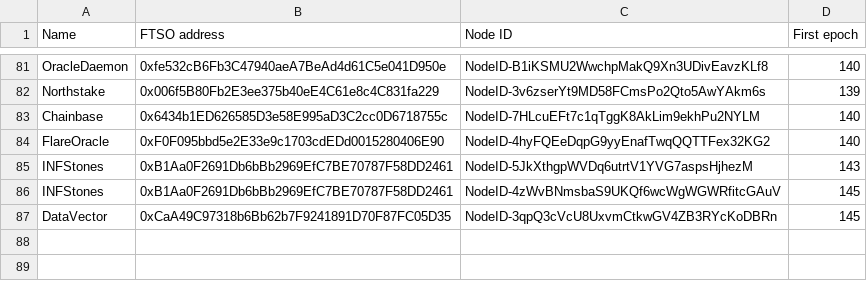
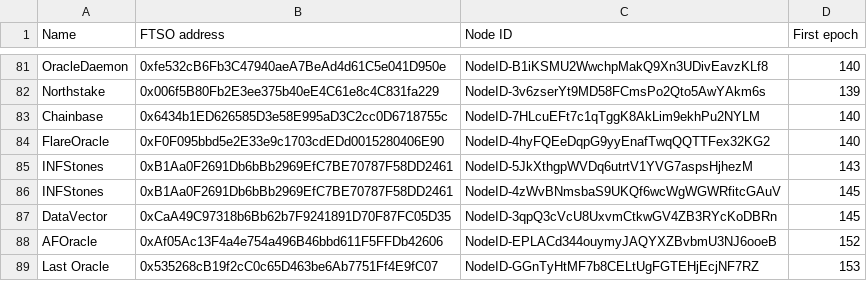
Before and after one commit to flare-foundation/reward-scripts, a CSV file: ftso-address.csv, drawn as a sheet; only a part is shown, gaps mark what is left out.

Commit message:
update ftso file and re-run script for epoch 152

```diff
--- a/ftso-address.csv
+++ b/ftso-address.csv
@@ -87 +87,3 @@ INFStones,0xB1Aa0F2691Db6bBb2969EfC7BE70787F58DD2461,NodeID-4zWvBNmsbaS9UKQf6wcW
 DataVector,0xCaA49C97318b6Bb62b7F9241891D70F87FC05D35,NodeID-3qpQ3cVcU8UxvmCtkwGV4ZB3RYcKoDBRn,145
+AFOracle,0xAf05Ac13F4a4e754a496B46bbd611F5FFDb42606,NodeID-EPLACd344ouymyJAQYXZBvbmU3NJ6ooeB,152
+Last Oracle,0x535268cB19f2cC0c65D463be6Ab7751Ff4E9fC07,NodeID-GGnTyHtMF7b8CELtUgFGTEHjEcjNF7RZ,153
```
Also changed, not shown: 3 other files.
